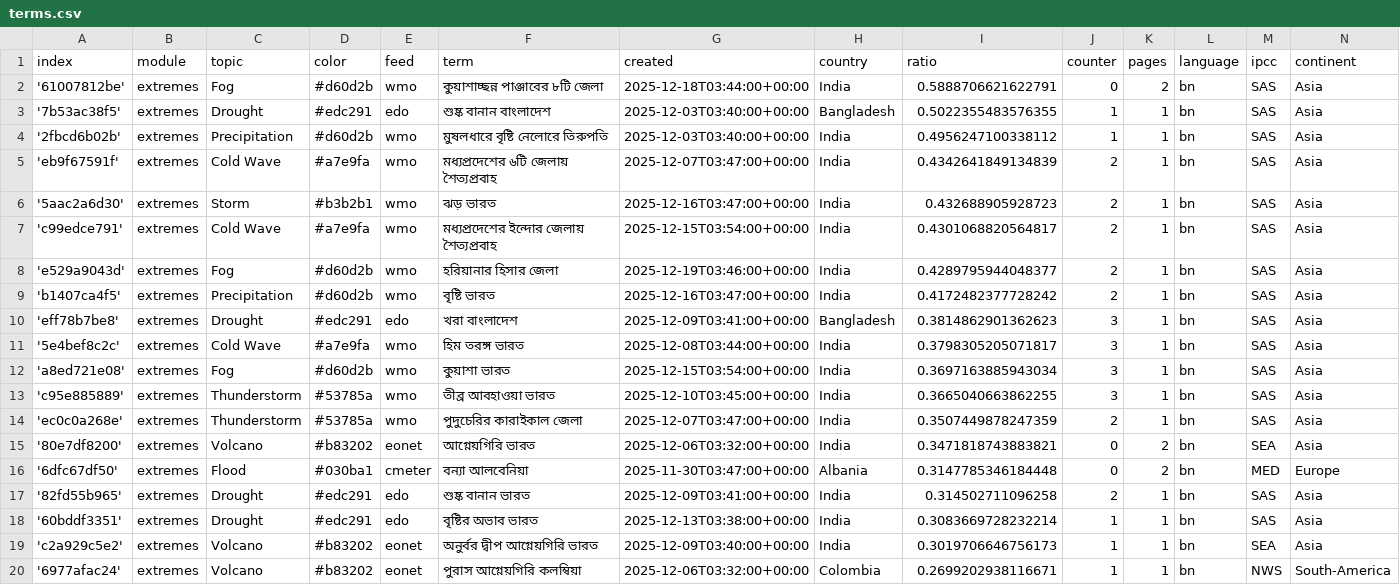
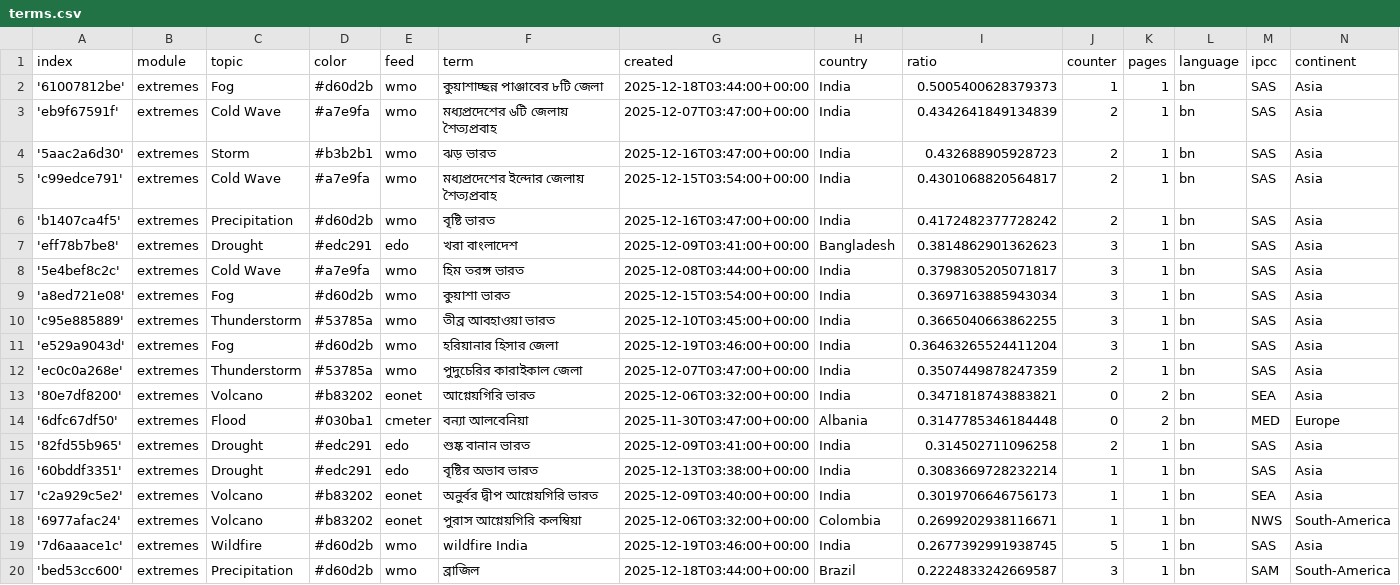
Before and after one commit to sonjanews/bengaliExtremes, a CSV file: terms.csv, drawn as a sheet; only a part is shown; the shorter side is filled out with more unchanged rows.

Commit message:
Commit from GitHub Actions (harvest:0.0)

```diff
--- a/terms.csv
+++ b/terms.csv
@@ -1,5 +1,3 @@
 index,module,topic,color,feed,term,created,country,ratio,counter,pages,language,ipcc,continent
-'61007812be',extremes,Fog,#d60d2b,wmo,কুয়াশাচ্ছন্ন পাঞ্জাবের ৮টি জেলা,2025-12-18T03:44:00+00:00,India,0.5888706621622791,0,2,bn,SAS,Asia
-'7b53ac38f5',extremes,Drought,#edc291,edo,শুষ্ক বানান বাংলাদেশ,2025-12-03T03:40:00+00:00,Bangladesh,0.5022355483576355,1,1,bn,SAS,Asia
-'2fbcd6b02b',extremes,Precipitation,#d60d2b,wmo,মুষলধারে বৃষ্টি নেলোরে তিরুপতি,2025-12-03T03:40:00+00:00,India,0.4956247100338112,1,1,bn,SAS,Asia
+'61007812be',extremes,Fog,#d60d2b,wmo,কুয়াশাচ্ছন্ন পাঞ্জাবের ৮টি জেলা,2025-12-18T03:44:00+00:00,India,0.5005400628379373,1,1,bn,SAS,Asia
 'eb9f67591f',extremes,Cold Wave,#a7e9fa,wmo,মধ্যপ্রদেশের ৬টি জেলায় শৈত্যপ্রবাহ,2025-12-07T03:47:00+00:00,India,0.4342641849134839,2,1,bn,SAS,Asia
@@ -7,3 +5,2 @@ index,module,topic,color,feed,term,created,country,ratio,counter,pages,language,
 'c99edce791',extremes,Cold Wave,#a7e9fa,wmo,মধ্যপ্রদেশের ইন্দোর জেলায় শৈত্যপ্রবাহ,2025-12-15T03:54:00+00:00,India,0.4301068820564817,2,1,bn,SAS,Asia
-'e529a9043d',extremes,Fog,#d60d2b,wmo,হরিয়ানার হিসার জেলা,2025-12-19T03:46:00+00:00,India,0.4289795944048377,2,1,bn,SAS,Asia
 'b1407ca4f5',extremes,Precipitation,#d60d2b,wmo,বৃষ্টি ভারত,2025-12-16T03:47:00+00:00,India,0.4172482377728242,2,1,bn,SAS,Asia
@@ -13,2 +10,3 @@ index,module,topic,color,feed,term,created,country,ratio,counter,pages,language,
 'c95e885889',extremes,Thunderstorm,#53785a,wmo,তীব্র আবহাওয়া ভারত,2025-12-10T03:45:00+00:00,India,0.3665040663862255,3,1,bn,SAS,Asia
+'e529a9043d',extremes,Fog,#d60d2b,wmo,হরিয়ানার হিসার জেলা,2025-12-19T03:46:00+00:00,India,0.36463265524411204,3,1,bn,SAS,Asia
 'ec0c0a268e',extremes,Thunderstorm,#53785a,wmo,পুদুচেরির কারাইকাল জেলা,2025-12-07T03:47:00+00:00,India,0.3507449878247359,2,1,bn,SAS,Asia
```
